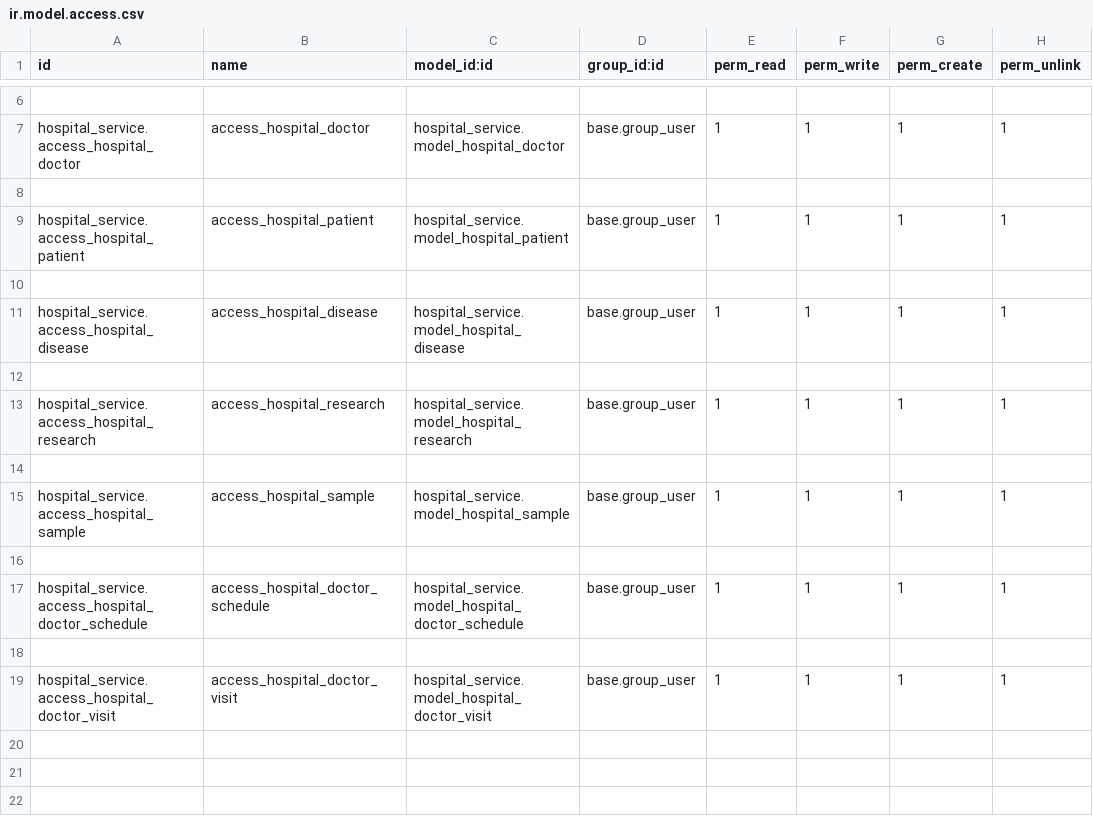
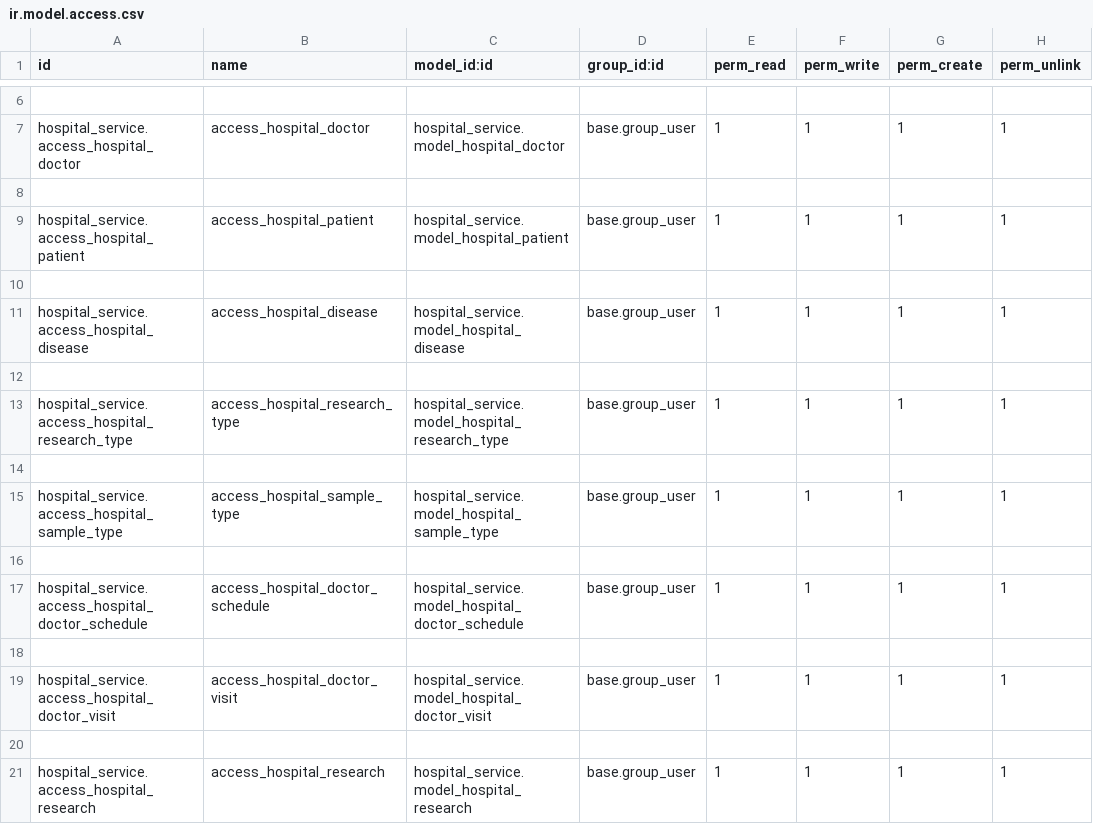
Before and after one commit to Peru-odoo/hospital_crm_system_odoo, a CSV file: custom_addons/hospital_service/security/ir.model.access.csv, drawn as a sheet; only a part is shown, gaps mark what is left out.

Commit message:
created basic model and view for research + fix some error in research type and sample type models and views

```diff
--- a/custom_addons/hospital_service/security/ir.model.access.csv
+++ b/custom_addons/hospital_service/security/ir.model.access.csv
@@ -12,5 +12,5 @@ hospital_service.access_hospital_disease,access_hospital_disease,hospital_servic
 
-hospital_service.access_hospital_research,access_hospital_research,hospital_service.model_hospital_research,base.group_user,1,1,1,1
+hospital_service.access_hospital_research_type,access_hospital_research_type,hospital_service.model_hospital_research_type,base.group_user,1,1,1,1
 
-hospital_service.access_hospital_sample,access_hospital_sample,hospital_service.model_hospital_sample,base.group_user,1,1,1,1
+hospital_service.access_hospital_sample_type,access_hospital_sample_type,hospital_service.model_hospital_sample_type,base.group_user,1,1,1,1
 
@@ -19 +19,3 @@ hospital_service.access_hospital_doctor_schedule,access_hospital_doctor_schedule
 hospital_service.access_hospital_doctor_visit,access_hospital_doctor_visit,hospital_service.model_hospital_doctor_visit,base.group_user,1,1,1,1
+
+hospital_service.access_hospital_research,access_hospital_research,hospital_service.model_hospital_research,base.group_user,1,1,1,1
```
Also changed, not shown: 9 other files.
